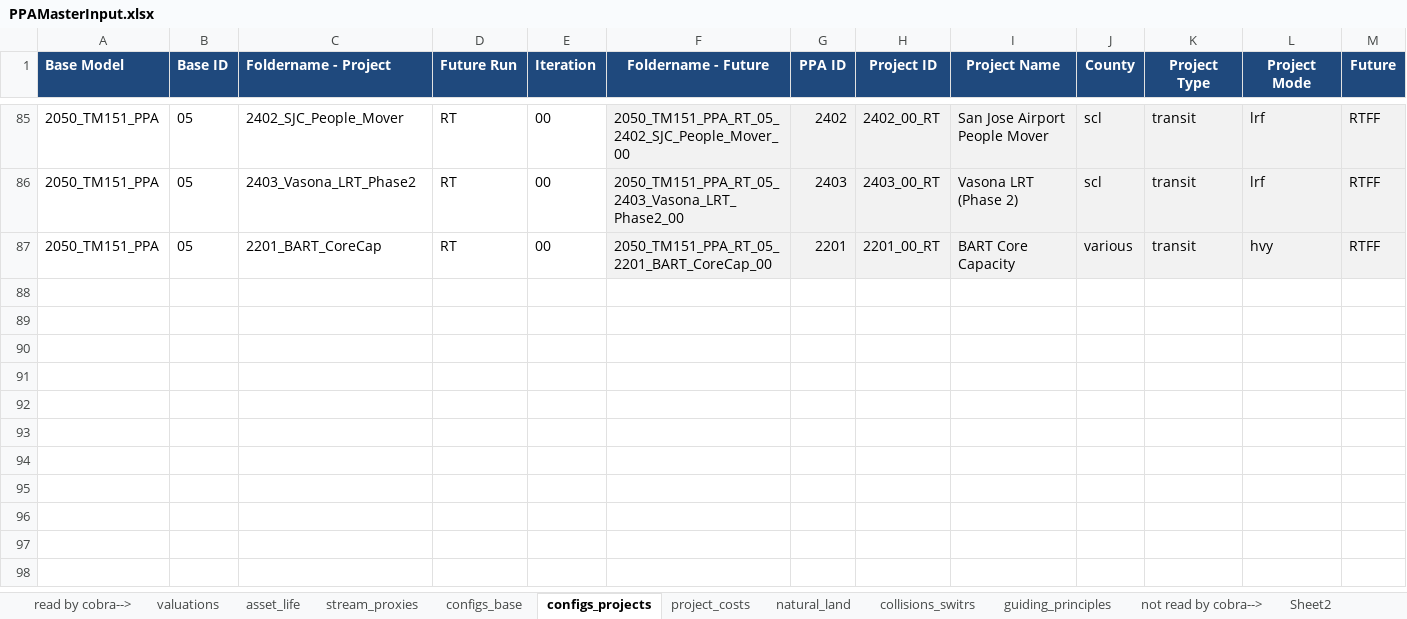
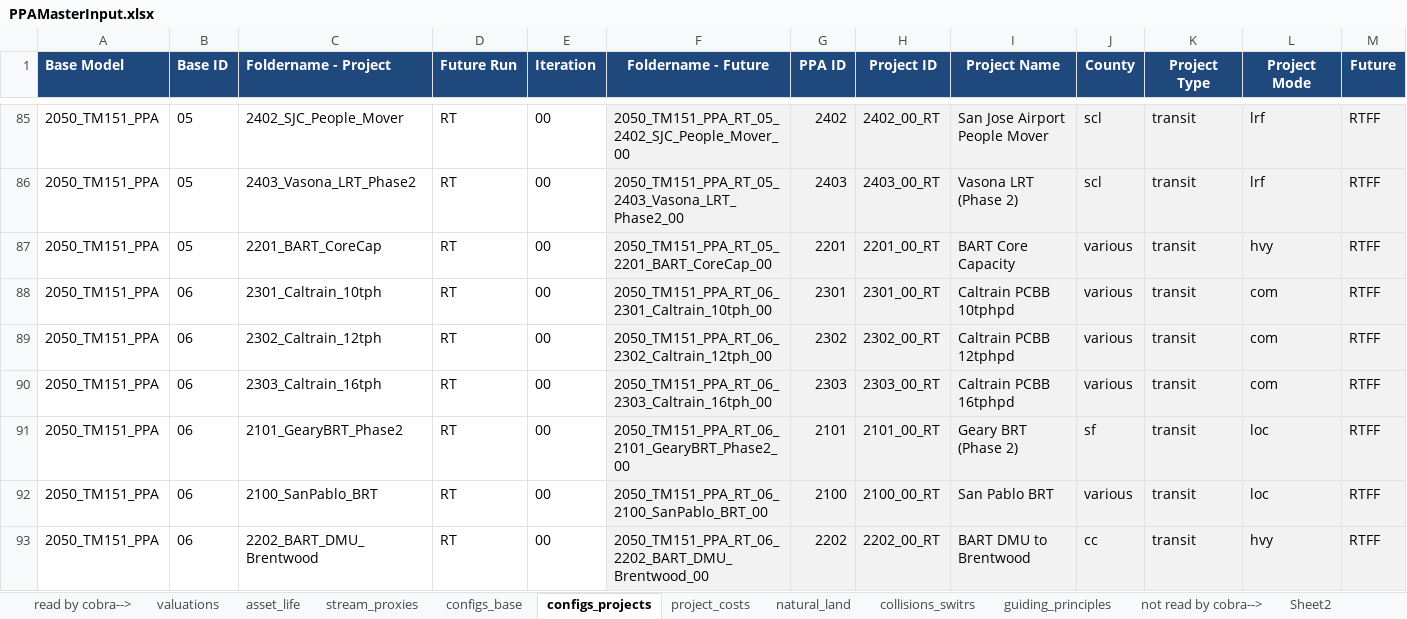
Before and after one commit to BayAreaMetro/travel-model-one, an Excel workbook: utilities/PBA40/metrics/PPAMasterInput.xlsx, sheet configs_projects, drawn as a sheet; only a part is shown, gaps mark what is left out; values as stored, in another font and other column widths than the file's, no borders; rows hold the shown columns only; the diff names each change by its address in the sheet, - before the commit and + after, or states it on an @@ line.

Commit message:
Adding projects

```diff
--- a/utilities/PBA40/metrics/PPAMasterInput.xlsx (sheet configs_projects)
+++ b/utilities/PBA40/metrics/PPAMasterInput.xlsx (sheet configs_projects)
+row 88: 2050_TM151_PPA | 06 | 2301_Caltrain_10tph | RT | 00 | 2050_TM151_PPA_RT_06_2301_Caltrain_10tph_00 | 2301 | 2301_00_RT | Caltrain PCBB 10tphpd | various | transit | com | RTFF
+row 89: 2050_TM151_PPA | 06 | 2302_Caltrain_12tph | RT | 00 | 2050_TM151_PPA_RT_06_2302_Caltrain_12tph_00 | 2302 | 2302_00_RT | Caltrain PCBB 12tphpd | various | transit | com | RTFF
+row 90: 2050_TM151_PPA | 06 | 2303_Caltrain_16tph | RT | 00 | 2050_TM151_PPA_RT_06_2303_Caltrain_16tph_00 | 2303 | 2303_00_RT | Caltrain PCBB 16tphpd | various | transit | com | RTFF
+row 91: 2050_TM151_PPA | 06 | 2101_GearyBRT_Phase2 | RT | 00 | 2050_TM151_PPA_RT_06_2101_GearyBRT_Phase2_00 | 2101 | 2101_00_RT | Geary BRT (Phase 2) | sf | transit | loc | RTFF
+row 92: 2050_TM151_PPA | 06 | 2100_SanPablo_BRT | RT | 00 | 2050_TM151_PPA_RT_06_2100_SanPablo_BRT_00 | 2100 | 2100_00_RT | San Pablo BRT | various | transit | loc | RTFF
+row 93: 2050_TM151_PPA | 06 | 2202_BART_DMU_Brentwood | RT | 00 | 2050_TM151_PPA_RT_06_2202_BART_DMU_Brentwood_00 | 2202 | 2202_00_RT | BART DMU to Brentwood | cc | transit | hvy | RTFF
```
Also changed, not shown: sheet project_costs, sheet configs_base.
